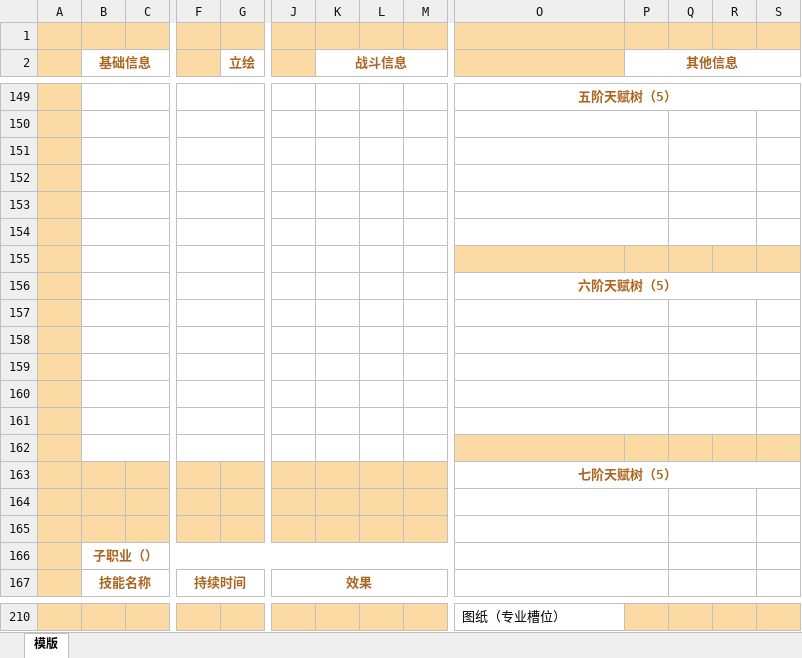
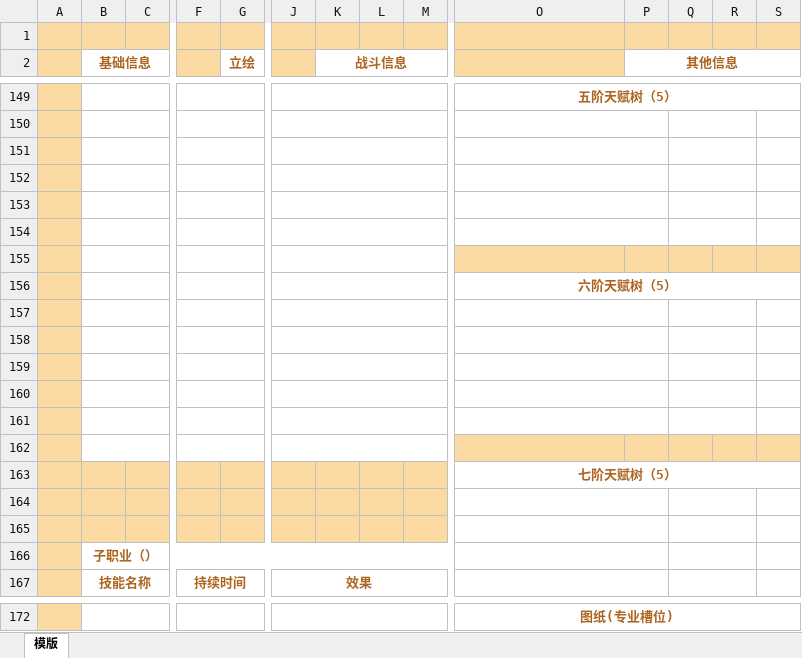
Before and after one commit to Doylesama114/Snode-rpg, an Excel workbook: electron-app/斯诺德跑团/冒险者角色档案_空白模板.xlsx, sheet 模版, drawn as a sheet; only a part is shown, gaps mark what is left out; values as stored, in another font and other column widths than the file's, no borders; addresses are those after the commit; the diff covers the shown part only; the diff names each change by its address in the sheet, - before the commit and + after, or states it on an @@ line.

```diff
--- a/electron-app/斯诺德跑团/冒险者角色档案_空白模板.xlsx (sheet 模版)
+++ b/electron-app/斯诺德跑团/冒险者角色档案_空白模板.xlsx (sheet 模版)
+J149:M149 merged
+J150:M150 merged
+J151:M151 merged
+J152:M152 merged
+J153:M153 merged
+J154:M154 merged
+J155:M155 merged
+J156:M156 merged
+J157:M157 merged
+J158:M158 merged
+J159:M159 merged
+J160:M160 merged
+J161:M161 merged
+J162:M162 merged
-B172:M172 fill: #FBDBA3
+B172:M172 fill: none
+B172:C172 merged
+F172:G172 merged
+J172:M172 merged
-O172: 图纸（专业槽位）
+O172: 图纸(专业槽位)
@@ O172 bold: off → on, text colour: black → #AC6520, alignment: left → center @@
+O172:S172 merged
-P172:S172 fill: #FBDBA3
+P172:S172 fill: none
```
Also changed, not shown: 38 removed rows, cell formats and merged cells elsewhere in this sheet, 18 other files.
